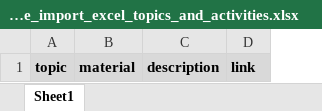
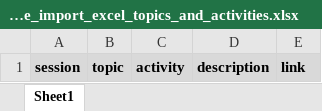
Before and after one commit to vtsMwlyn/sangnila-lms, an Excel workbook: public/resources/template_import_excel_topics_and_activities.xlsx, sheet Sheet1, drawn as a sheet; values as stored, in another font and other column widths than the file's, no borders; removed rows and columns are numbered as before the commit, all else as after; the diff names each change by its address in the sheet, - before the commit and + after, or states it on an @@ line.

Commit message:
changes in import excel and other improvements

```diff
--- a/public/resources/template_import_excel_topics_and_activities.xlsx (sheet Sheet1)
+++ b/public/resources/template_import_excel_topics_and_activities.xlsx (sheet Sheet1)
+column A, row 1: session
-column B, row 1: material
+column C, row 1: activity
```
Also changed, not shown: 16 other files.
